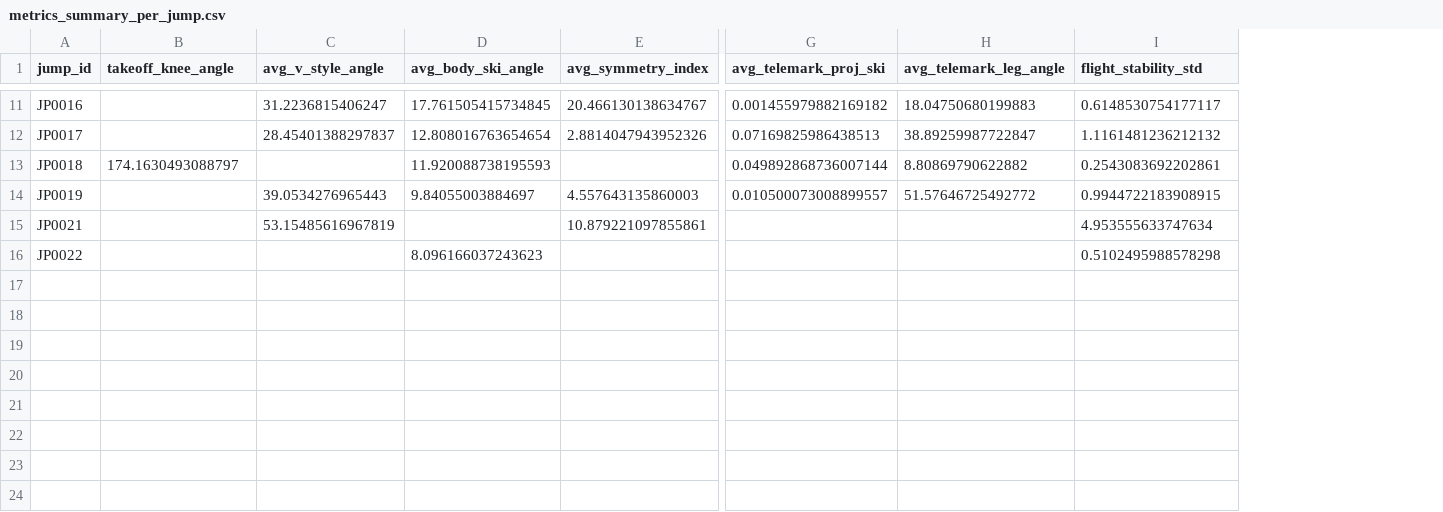
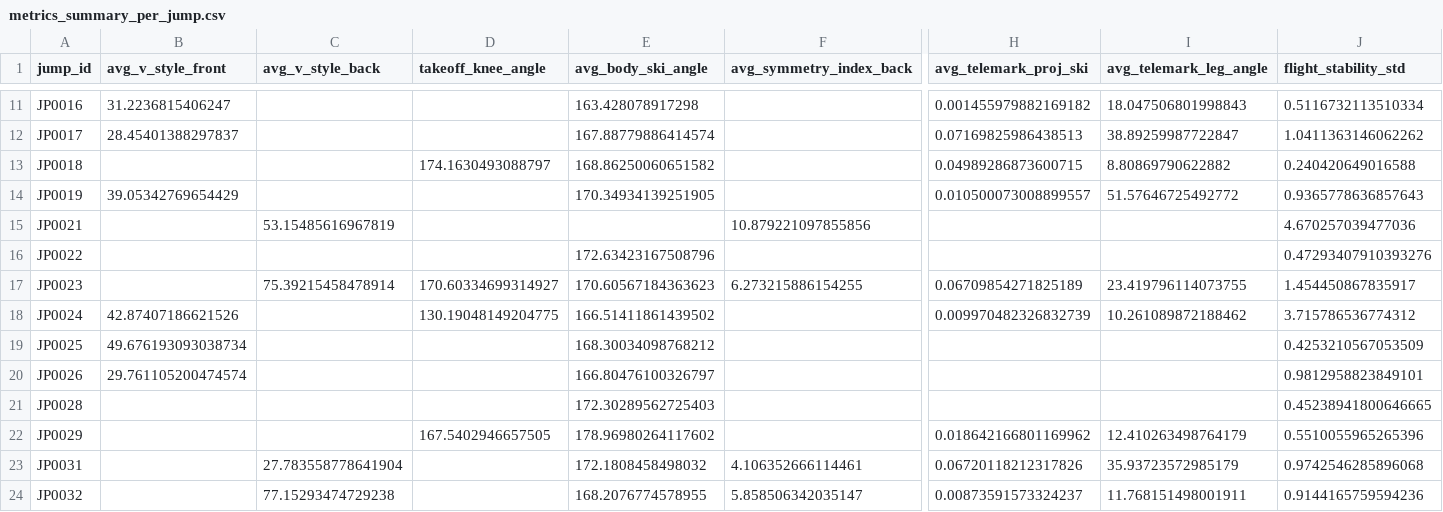
Before and after one commit to elisa-negrini/SkiProject-SportTech, a CSV file: metrics/metrics_summary_per_jump.csv, drawn as a sheet; only a part is shown, gaps mark what is left out; removed rows and columns are numbered as before the commit, all else as after; rows hold the shown columns only; the diff covers the shown part only; the diff names each change by its address in the sheet, - before the commit and + after, or states it on an @@ line.

Commit message:
Updated logics for computation of v_style_angle back e front, pushed move_tmp_json for model training, plus metrics visualizer

```diff
--- a/metrics/metrics_summary_per_jump.csv
+++ b/metrics/metrics_summary_per_jump.csv
+column B (avg_v_style_front), rows 11-14: 31.2236815406247 | 28.45401388297837 |  | 39.05342769654429
+column C (avg_v_style_back), row 15: 53.15485616967819
-column C (avg_v_style_angle), rows 11-15: 31.2236815406247 | 28.45401388297837 |  | 39.0534276965443 | 53.15485616967819
-column E (avg_symmetry_index), rows 11-15: 20.466130138634767 | 2.8814047943952326 |  | 4.557643135860003 | 10.879221097855861
+column F (avg_symmetry_index_back), row 15: 10.879221097855856
-E11 (avg_body_ski_angle): 17.761505415734845
+E11 (avg_body_ski_angle): 163.428078917298
-I11 (avg_telemark_leg_angle): 18.04750680199883
+I11 (avg_telemark_leg_angle): 18.047506801998843
-J11 (flight_stability_std): 0.6148530754177117
+J11 (flight_stability_std): 0.5116732113510334
-E12 (avg_body_ski_angle): 12.808016763654654
+E12 (avg_body_ski_angle): 167.88779886414574
-J12 (flight_stability_std): 1.1161481236212132
+J12 (flight_stability_std): 1.0411363146062262
-E13 (avg_body_ski_angle): 11.920088738195593
+E13 (avg_body_ski_angle): 168.86250060651582
-H13 (avg_telemark_proj_ski): 0.049892868736007144
+H13 (avg_telemark_proj_ski): 0.04989286873600715
-J13 (flight_stability_std): 0.2543083692202861
+J13 (flight_stability_std): 0.240420649016588
-E14 (avg_body_ski_angle): 9.84055003884697
+E14 (avg_body_ski_angle): 170.34934139251905
-J14 (flight_stability_std): 0.9944722183908915
+J14 (flight_stability_std): 0.9365778636857643
-J15 (flight_stability_std): 4.953555633747634
+J15 (flight_stability_std): 4.670257039477036
-E16 (avg_body_ski_angle): 8.096166037243623
+E16 (avg_body_ski_angle): 172.63423167508796
-J16 (flight_stability_std): 0.5102495988578298
+J16 (flight_stability_std): 0.47293407910393276
+row 17: JP0023 |  | 75.39215458478914 | 170.60334699314927 | 170.60567184363623 | 6.273215886154255 | 0.06709854271825189 | 23.419796114073755 | 1.454450867835917
+row 18: JP0024 | 42.87407186621526 |  | 130.19048149204775 | 166.51411861439502 |  | 0.009970482326832739 | 10.261089872188462 | 3.715786536774312
+row 19: JP0025 | 49.676193093038734 |  |  | 168.30034098768212 |  |  |  | 0.4253210567053509
+row 20: JP0026 | 29.761105200474574 |  |  | 166.80476100326797 |  |  |  | 0.9812958823849101
+row 21: JP0028 |  |  |  | 172.30289562725403 |  |  |  | 0.45238941800646665
+row 22: JP0029 |  |  | 167.5402946657505 | 178.96980264117602 |  | 0.018642166801169962 | 12.410263498764179 | 0.5510055965265396
+row 23: JP0031 |  | 27.783558778641904 |  | 172.1808458498032 | 4.106352666114461 | 0.06720118212317826 | 35.93723572985179 | 0.9742546285896068
+row 24: JP0032 |  | 77.15293474729238 |  | 168.2076774578955 | 5.858506342035147 | 0.00873591573324237 | 11.768151498001911 | 0.9144165759594236
```
Also changed, not shown: 25 edited cells elsewhere in this file, 5 other files.
